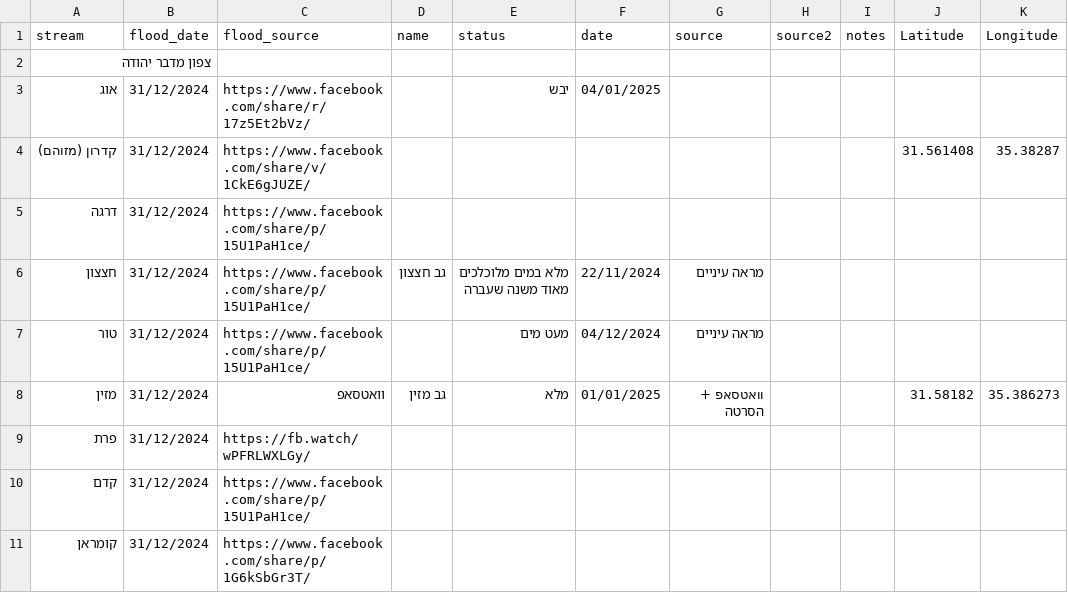
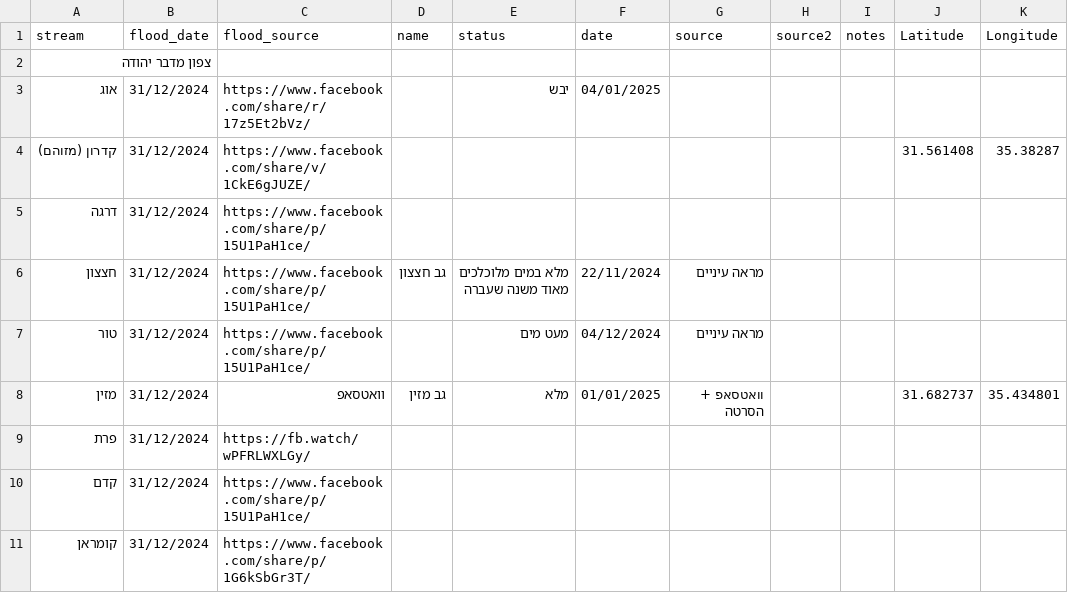
Before and after one commit to amiad/IHMGeoJSONWaterholes, a CSV file: floods.csv, drawn as a sheet; only a part is shown.

Commit message:
update source.geojson 2025-01-18-21:59

```diff
--- a/floods.csv
+++ b/floods.csv
@@ -7,3 +7,3 @@ stream,flood_date,flood_source,name,status,date,source,source2,notes,Latitude,Lo
 טור,31/12/2024,https://www.facebook.com/share/p/15U1PaH1ce/,,מעט מים,04/12/2024,מראה עיניים,,,,
-מזין,31/12/2024,וואטסאפ ,גב מזין,מלא,01/01/2025,וואטסאפ + הסרטה,,,31.58182,35.386273
+מזין,31/12/2024,וואטסאפ ,גב מזין,מלא,01/01/2025,וואטסאפ + הסרטה,,,31.682737,35.434801
 פרת,31/12/2024,https://fb.watch/wPFRLWXLGy/,,,,,,,,
```
Also changed, not shown: 1 other file.
